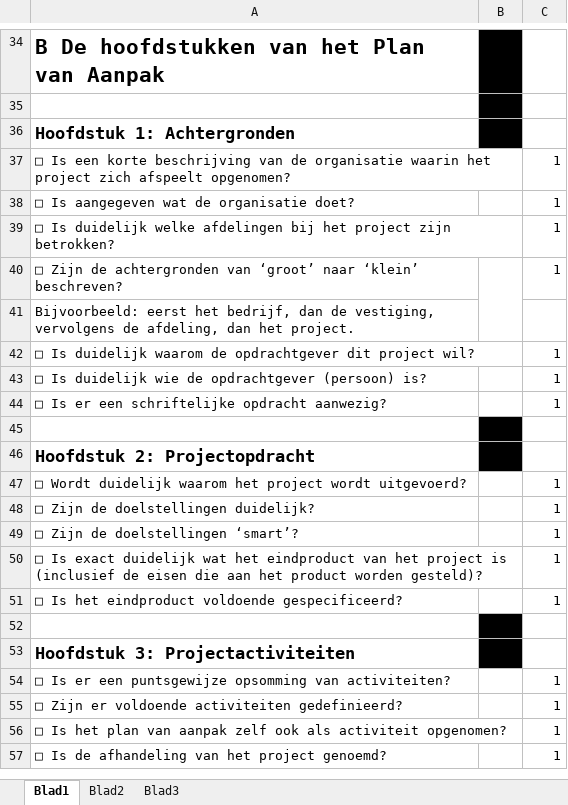
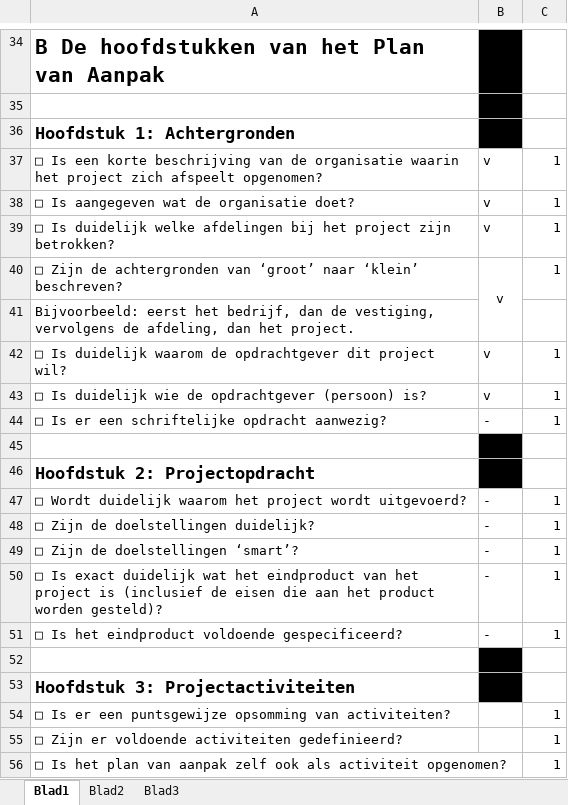
Before and after one commit to jpslimmen2/Barroc-IT-Groep-2, an Excel workbook: project_Documenten/checklist pva .xlsx, sheet Blad1, drawn as a sheet; only a part is shown, gaps mark what is left out; the shorter side is filled out with more unchanged rows; values as stored, in another font and other column widths than the file's, no borders; conditional formats not drawn; the diff covers the shown part only; the diff names each change by its address in the sheet, - before the commit and + after, or states it on an @@ line.

```diff
--- a/project_Documenten/checklist pva .xlsx (sheet Blad1)
+++ b/project_Documenten/checklist pva .xlsx (sheet Blad1)
-B37:B40: (empty)
+B37:B40: v
-B42:B43: (empty)
+B42:B43: v
-B44: (empty)
+B44: -
-B47:B51: (empty)
+B47:B51: -
```
Also changed, not shown: 19 edited cells elsewhere in this sheet.
